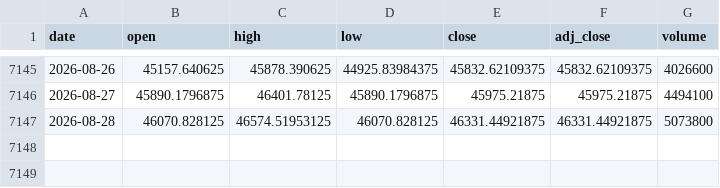
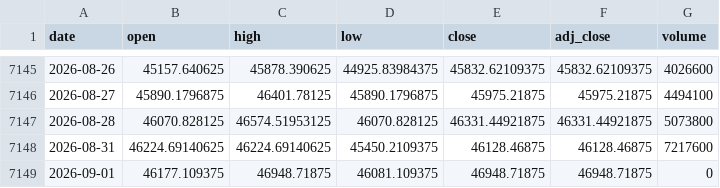
Before and after one commit to moneyorz/taiex-00631l-signal, a CSV file: data/taiex.csv, drawn as a sheet; only a part is shown, gaps mark what is left out.

```diff
--- a/data/taiex.csv
+++ b/data/taiex.csv
@@ -7147 +7147,3 @@ date,open,high,low,close,adj_close,volume
 2026-08-28,46070.828125,46574.51953125,46070.828125,46331.44921875,46331.44921875,5073800
+2026-08-31,46224.69140625,46224.69140625,45450.2109375,46128.46875,46128.46875,7217600
+2026-09-01,46177.109375,46948.71875,46081.109375,46948.71875,46948.71875,0
```
Also changed, not shown: 1 other file.
